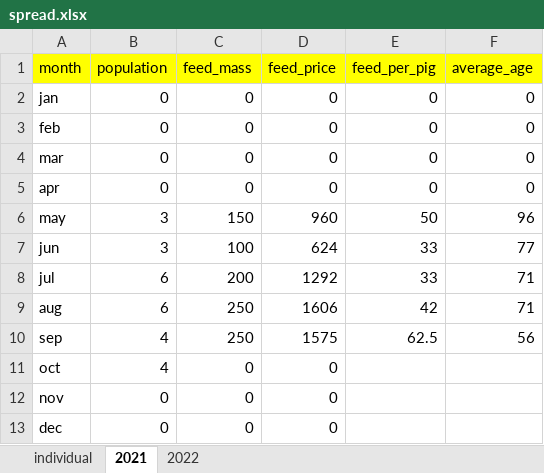
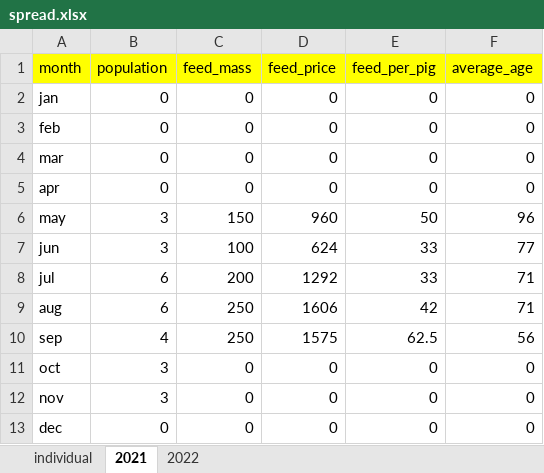
Before and after one commit to bayankhosi/FarmProgram, an Excel workbook: Files/spread.xlsx, sheet 2021, drawn as a sheet; values as stored, in another font and other column widths than the file's, no borders; the diff names each change by its address in the sheet, - before the commit and + after, or states it on an @@ line.

```diff
--- a/Files/spread.xlsx (sheet 2021)
+++ b/Files/spread.xlsx (sheet 2021)
-B11 (population): 4
+B11 (population): 3
-E11:E13 (feed_per_pig): (empty)
+E11:E13 (feed_per_pig): 0
-F11:F13 (average_age): (empty)
+F11:F13 (average_age): 0
-B12 (population): 0
+B12 (population): 3
```
Also changed, not shown: sheet individual, 3 other files.
